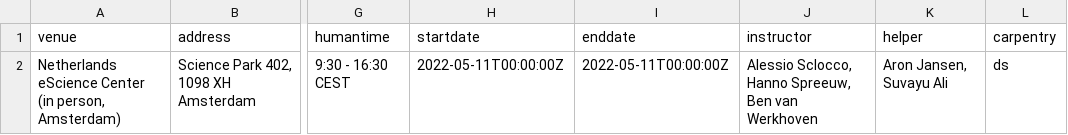
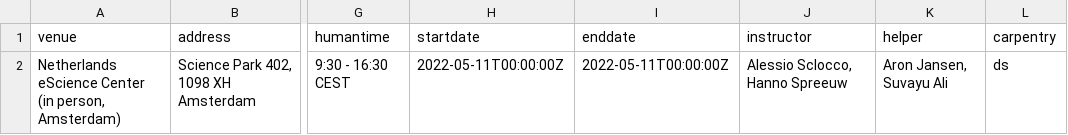
Before and after one commit to esciencecenter-digital-skills/2022-05-11-ds-gpu, a CSV file: _data/data.csv, drawn as a sheet; only a part is shown, gaps mark what is left out; the diff names each change by its address in the sheet, - before the commit and + after, or states it on an @@ line.

Commit message:
Ben is not going to teach in this workshop.

```diff
--- a/_data/data.csv
+++ b/_data/data.csv
-J2 (instructor): Alessio Sclocco, Hanno Spreeuw, Ben van Werkhoven
+J2 (instructor): Alessio Sclocco, Hanno Spreeuw
```
